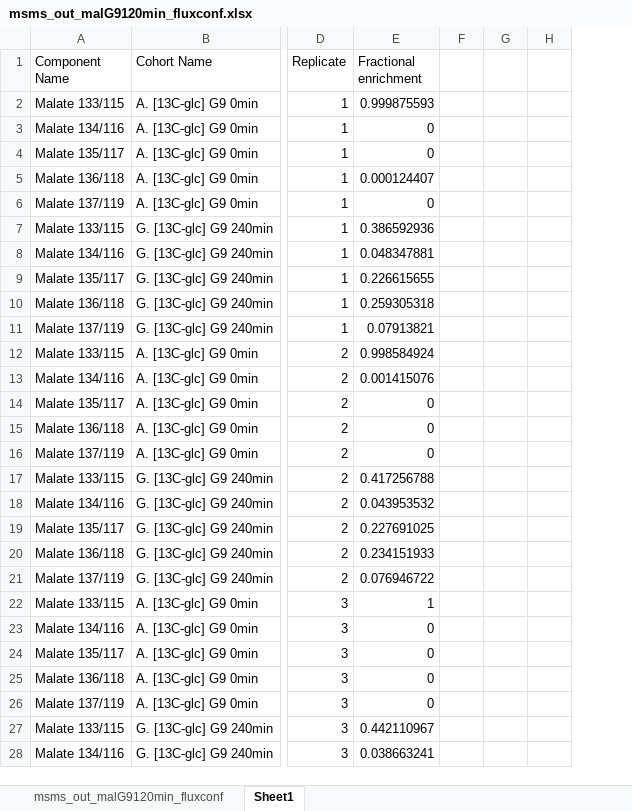
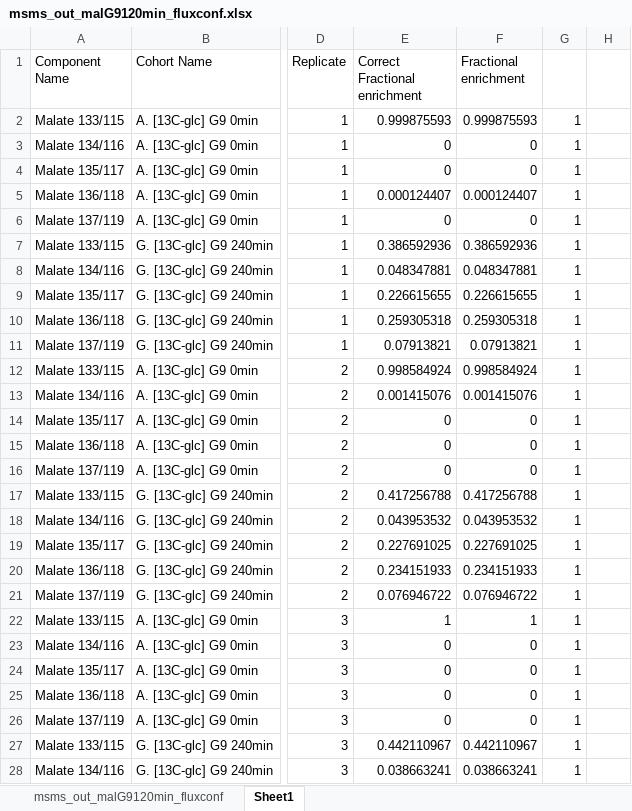
Before and after one commit to ElucidataInc/NA_Correction, an Excel workbook: Demo/msms_out_malG9120min_fluxconf.xlsx, sheet Sheet1, drawn as a sheet; only a part is shown, gaps mark what is left out; values as stored, in another font and other column widths than the file's, no borders; charts and pictures not drawn; removed rows and columns are numbered as before the commit, all else as after; the diff covers the shown part only; the diff names each change by its address in the sheet, - before the commit and + after, or states it on an @@ line.

```diff
--- a/Demo/msms_out_malG9120min_fluxconf.xlsx (sheet Sheet1)
+++ b/Demo/msms_out_malG9120min_fluxconf.xlsx (sheet Sheet1)
+column E (Correct Fractional enrichment), rows 2-28: 0.999875593 | 0 | 0 | 0.000124407 | 0 | 0.386592936 | 0.048347881 | 0.226615655 | 0.259305318 | 0.07913821 | 0.998584924 | 0.001415076 | 0 | 0 | 0 | 0.417256788 | 0.043953532 | 0.227691025 | 0.234151933 | 0.076946722 | 1 | 0 | 0 | 0 | 0 | 0.442110967 | 0.038663241
-column F, empty
-G2:G28: (empty)
+G2:G28: 1
```
Also changed, not shown: 33 edited cells elsewhere in this sheet, 2 other files.
